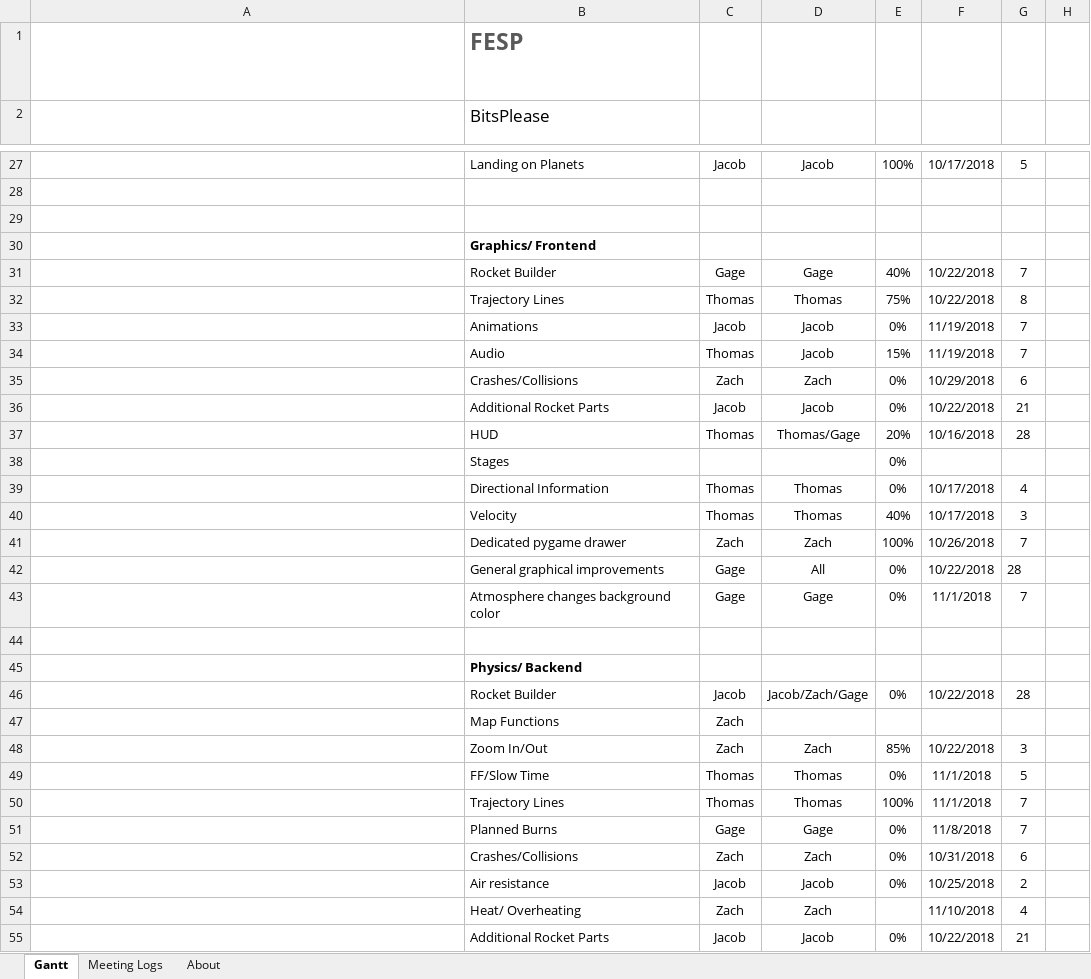
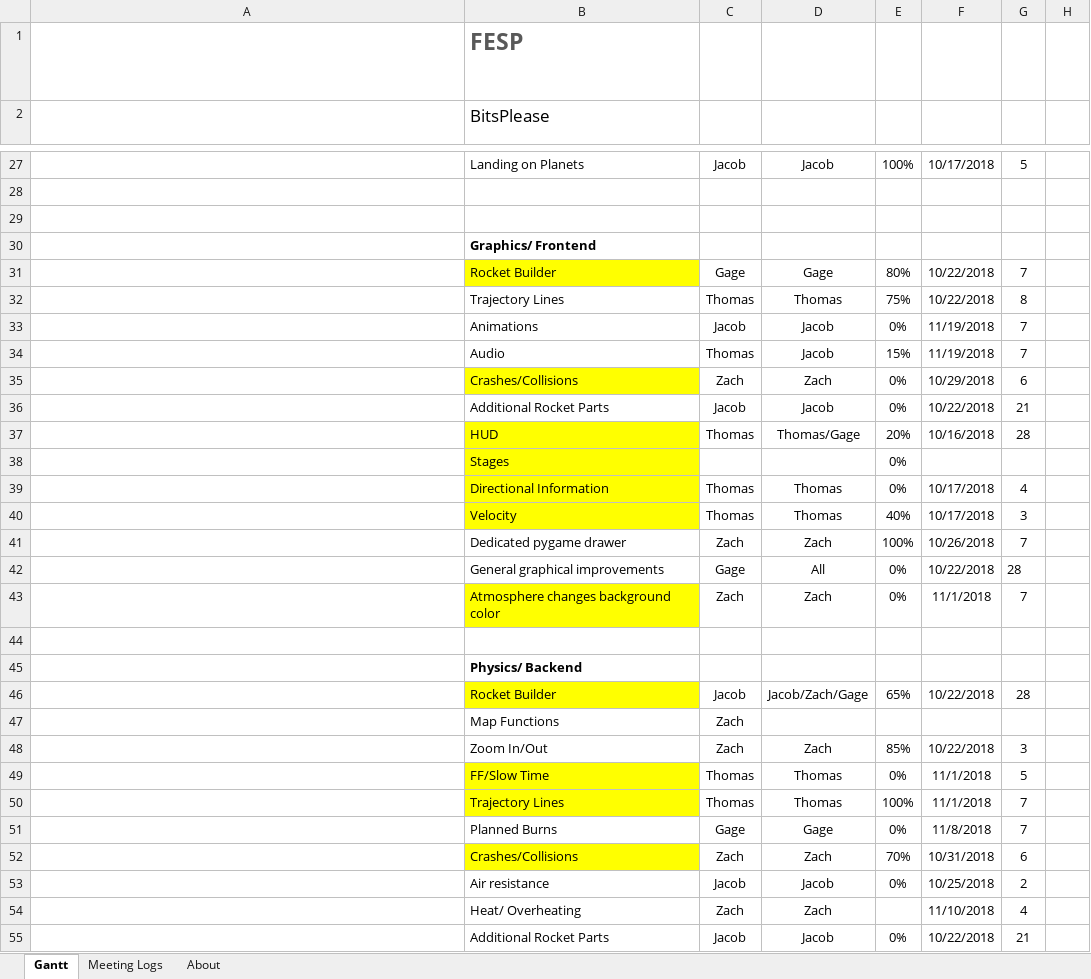
Before and after one commit to zatkins-dev/BitsPlease-FESP, an Excel workbook: docs/gantt/gantt 10-16-18.xlsx, sheet Gantt, drawn as a sheet; only a part is shown, gaps mark what is left out; long unchanged cells end in …; values as stored, in another font and other column widths than the file's, no borders; charts and pictures and conditional formats and table styles not drawn; the diff covers the shown part only; the diff names each change by its address in the sheet, - before the commit and + after, or states it on an @@ line.

```diff
--- a/docs/gantt/gantt 10-16-18.xlsx (sheet Gantt)
+++ b/docs/gantt/gantt 10-16-18.xlsx (sheet Gantt)
-B31 fill: none
+B31 fill: #FFFF00
-E31: 40%
+E31: 80%
-B35 fill: none
+B35 fill: #FFFF00
-B37:B40 fill: none
+B37:B40 fill: #FFFF00
-B43 fill: none
+B43 fill: #FFFF00
-C43: Gage
+C43: Zach
-D43: Gage
+D43: Zach
-B46 fill: none
+B46 fill: #FFFF00
-E46: 0%
+E46: 65%
-B49:B50 fill: none
+B49:B50 fill: #FFFF00
-B52 fill: none
+B52 fill: #FFFF00
-E52: 0%
+E52: 70%
```
Also changed, not shown: cell formats elsewhere in this sheet, sheet Meeting Logs, charts or pictures.
